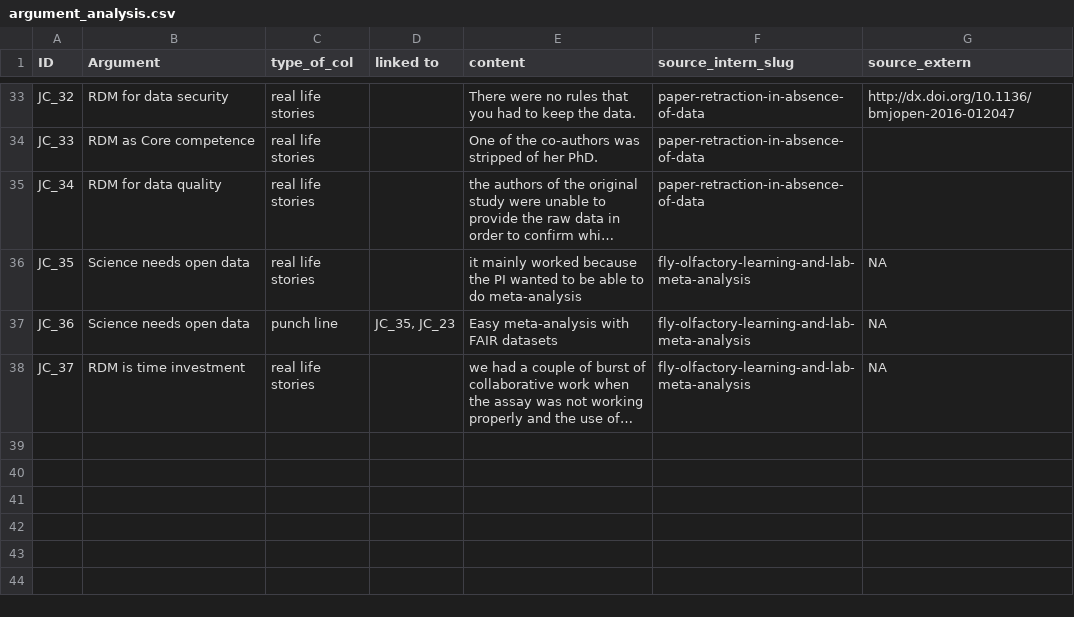
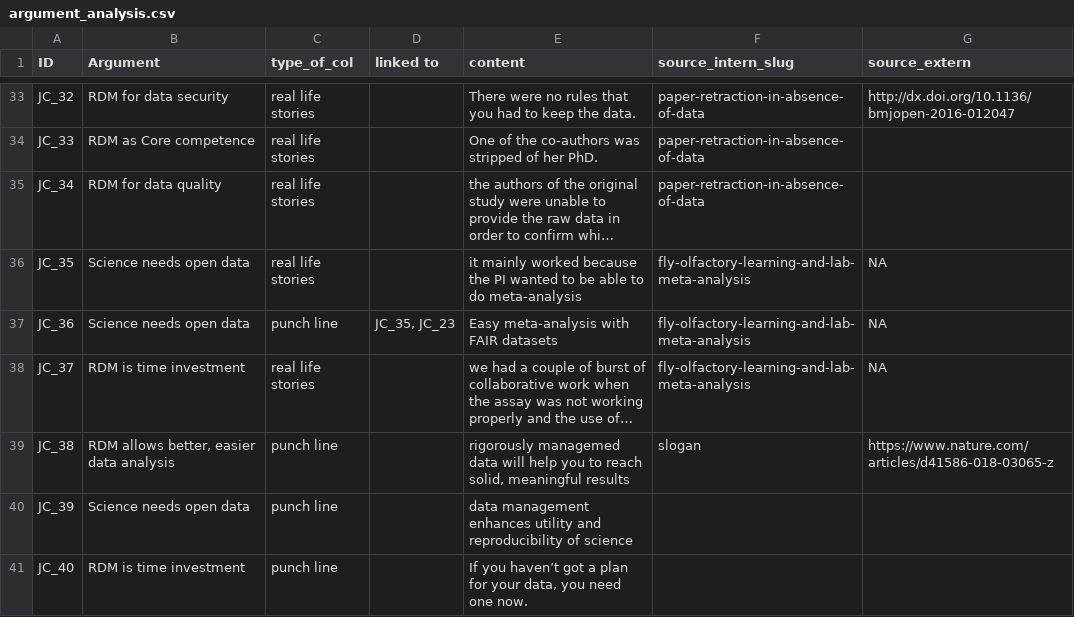
Before and after one commit to open-science-promoters/RDM-promotion, a CSV file: website_build/static/material/CC0/argument_analysis.csv, drawn as a sheet; only a part is shown, gaps mark what is left out; long unchanged cells end in …; the diff names each change by its address in the sheet, - before the commit and + after, or states it on an @@ line.

```diff
--- a/website_build/static/material/CC0/argument_analysis.csv
+++ b/website_build/static/material/CC0/argument_analysis.csv
+row 39: JC_38 | RDM allows better, easier data analysis | punch line |  | rigorously managemed data will help you to reach solid, meaningful results | slogan | https://www.nature.com/articles/d41586-018-03065-z
+row 40: JC_39 | Science needs open data | punch line |  | data management enhances utility and reproducibility of science
+row 41: JC_40 | RDM is time investment | punch line |  | If you haven’t got a plan for your data, you need one now.
```
Also changed, not shown: website_build/static/material/material_metadata.csv, 3 other files.
